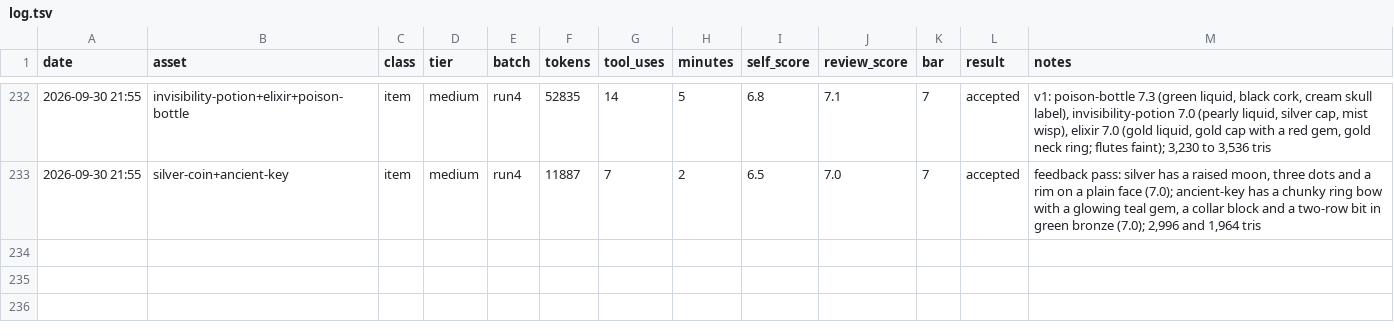
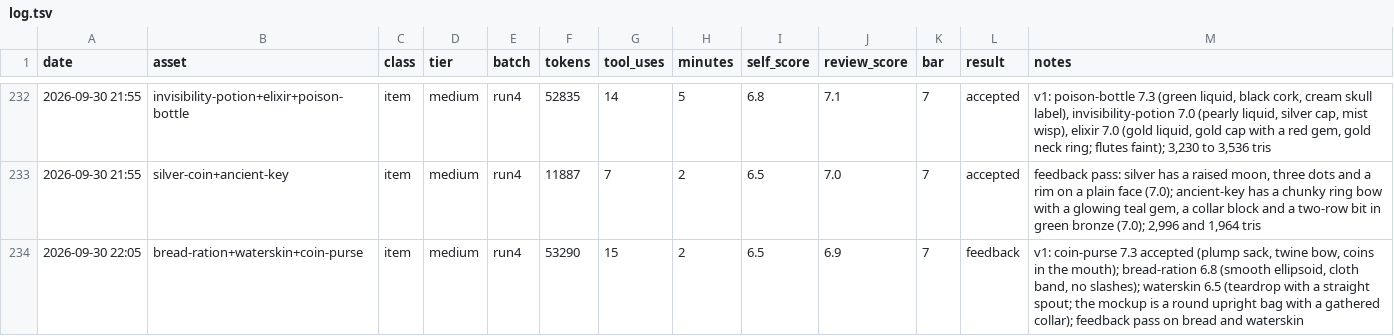
Before and after one commit to bodangren/advantage-forge, a TSV file: bench/sonnet/log.tsv, drawn as a sheet; only a part is shown, gaps mark what is left out; the diff names each change by its address in the sheet, - before the commit and + after, or states it on an @@ line.

```diff
--- a/bench/sonnet/log.tsv
+++ b/bench/sonnet/log.tsv
+row 234: 2026-09-30 22:05 | bread-ration+waterskin+coin-purse | item | medium | run4 | 53290 | 15 | 2 | 6.5 | 6.9 | 7 | feedback | v1: coin-purse 7.3 accepted (plump sack, twine bow, coins in the mouth); bread-ration 6.8 (smooth ellipsoid, cloth band, no slashes); waterskin 6.5 (teardrop with a straight spout; the mockup is a round upright bag with a gathered collar); feedback pass on bread and waterskin
```
Also changed, not shown: bench/sonnet/state.tsv, 1 other file.
